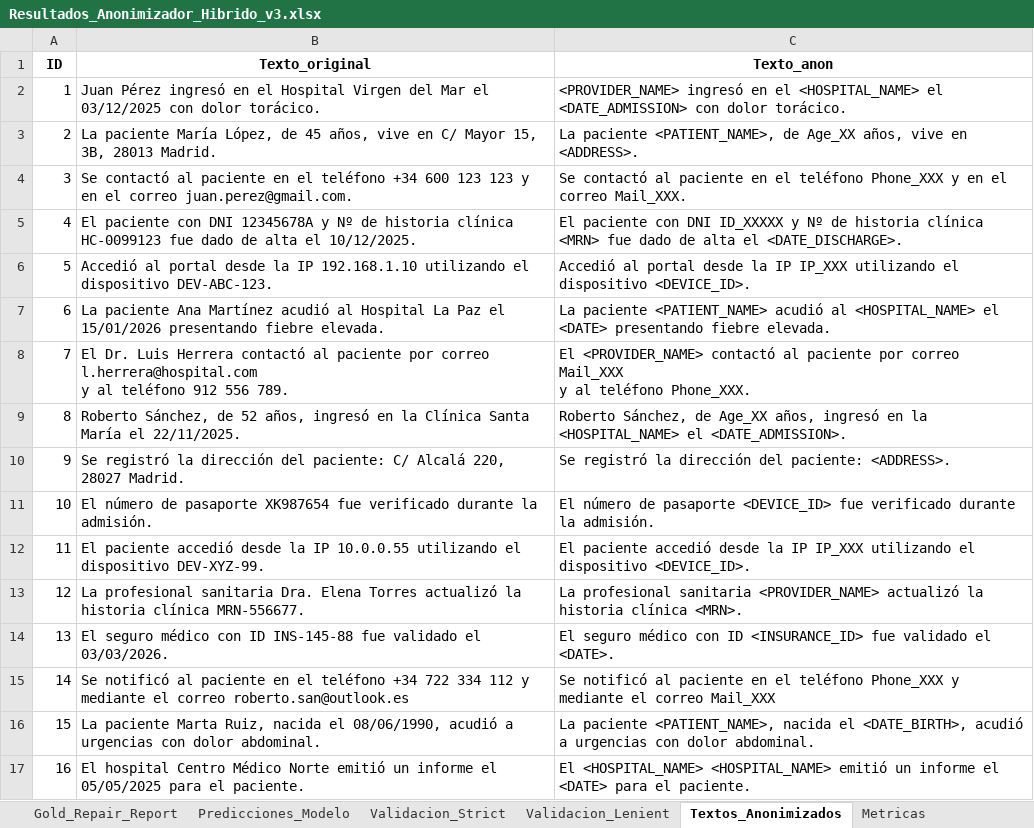
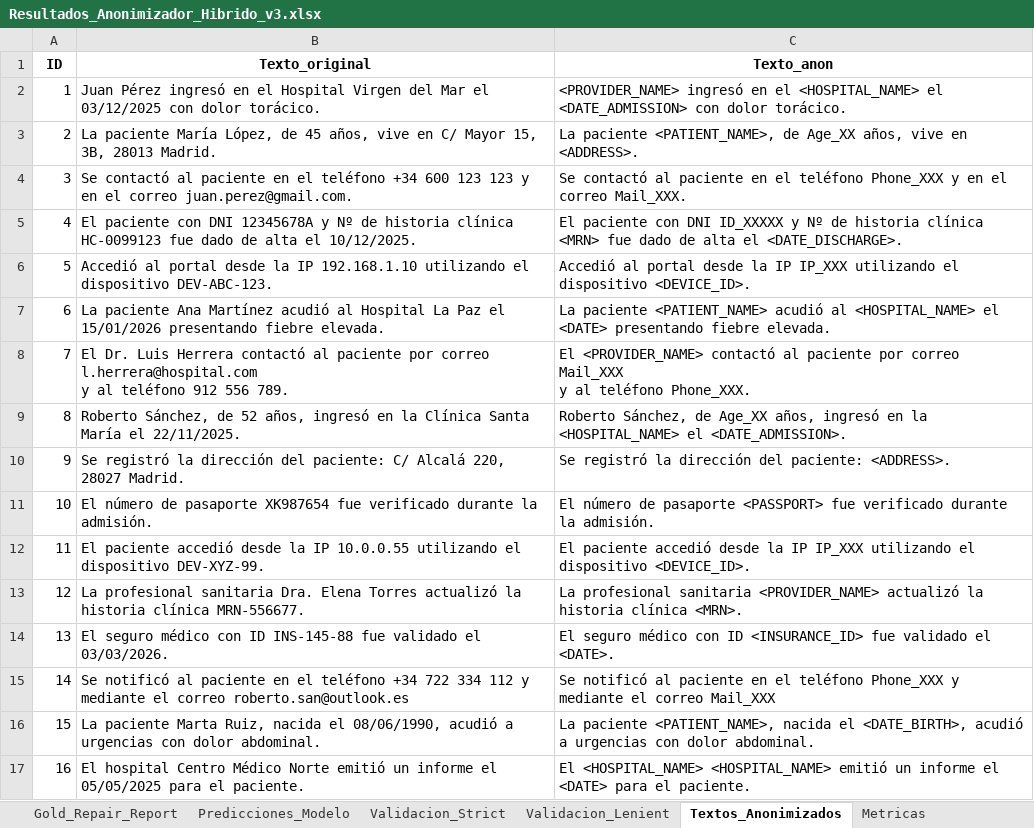
Before and after one commit to carlospuigserver/AnonimizacionV2, an Excel workbook: Resultados_Anonimizador_Hibrido_v3.xlsx, sheet Textos_Anonimizados, drawn as a sheet; values as stored, in another font and other column widths than the file's, no borders; the diff names each change by its address in the sheet, - before the commit and + after, or states it on an @@ line.

```diff
--- a/Resultados_Anonimizador_Hibrido_v3.xlsx (sheet Textos_Anonimizados)
+++ b/Resultados_Anonimizador_Hibrido_v3.xlsx (sheet Textos_Anonimizados)
-C11 (Texto_anon): …de pasaporte <DEVICE_ID> fue verificado…
+C11 (Texto_anon): …de pasaporte <PASSPORT> fue verificado…
```
Also changed, not shown: sheet Validacion_Strict, sheet Validacion_Lenient, sheet Metricas, sheet Predicciones_Modelo, 1 other file.
